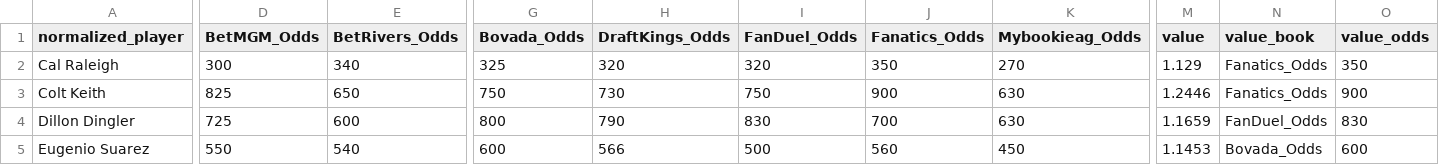
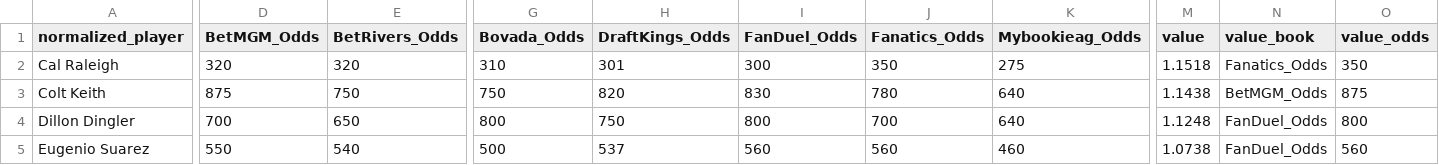
Before and after one commit to chris-fisher-llc/tail-wing, a CSV file: matched_output.csv, drawn as a sheet; only a part is shown, gaps mark what is left out; the diff covers the shown part only; the diff names each change by its address in the sheet, - before the commit and + after, or states it on an @@ line.

```diff
--- a/matched_output.csv
+++ b/matched_output.csv
-D2 (BetMGM_Odds): 300
+D2 (BetMGM_Odds): 320
-E2 (BetRivers_Odds): 340
+E2 (BetRivers_Odds): 320
-G2 (Bovada_Odds): 325
+G2 (Bovada_Odds): 310
-H2 (DraftKings_Odds): 320
+H2 (DraftKings_Odds): 301
-I2 (FanDuel_Odds): 320
+I2 (FanDuel_Odds): 300
-K2 (Mybookieag_Odds): 270
+K2 (Mybookieag_Odds): 275
-M2 (value): 1.129
+M2 (value): 1.1518
-D3 (BetMGM_Odds): 825
+D3 (BetMGM_Odds): 875
-E3 (BetRivers_Odds): 650
+E3 (BetRivers_Odds): 750
-H3 (DraftKings_Odds): 730
+H3 (DraftKings_Odds): 820
-I3 (FanDuel_Odds): 750
+I3 (FanDuel_Odds): 830
-J3 (Fanatics_Odds): 900
+J3 (Fanatics_Odds): 780
-K3:K4 (Mybookieag_Odds): 630
+K3:K4 (Mybookieag_Odds): 640
-M3 (value): 1.2446
+M3 (value): 1.1438
-N3 (value_book): Fanatics_Odds
+N3 (value_book): BetMGM_Odds
-O3 (value_odds): 900
+O3 (value_odds): 875
-D4 (BetMGM_Odds): 725
+D4 (BetMGM_Odds): 700
-E4 (BetRivers_Odds): 600
+E4 (BetRivers_Odds): 650
-H4 (DraftKings_Odds): 790
+H4 (DraftKings_Odds): 750
-I4 (FanDuel_Odds): 830
+I4 (FanDuel_Odds): 800
-M4 (value): 1.1659
+M4 (value): 1.1248
-O4 (value_odds): 830
+O4 (value_odds): 800
-G5 (Bovada_Odds): 600
+G5 (Bovada_Odds): 500
-H5 (DraftKings_Odds): 566
+H5 (DraftKings_Odds): 537
-I5 (FanDuel_Odds): 500
+I5 (FanDuel_Odds): 560
-K5 (Mybookieag_Odds): 450
+K5 (Mybookieag_Odds): 460
-M5 (value): 1.1453
+M5 (value): 1.0738
-N5 (value_book): Bovada_Odds
+N5 (value_book): FanDuel_Odds
-O5 (value_odds): 600
+O5 (value_odds): 560
```
Also changed, not shown: 108 edited cells elsewhere in this file.
